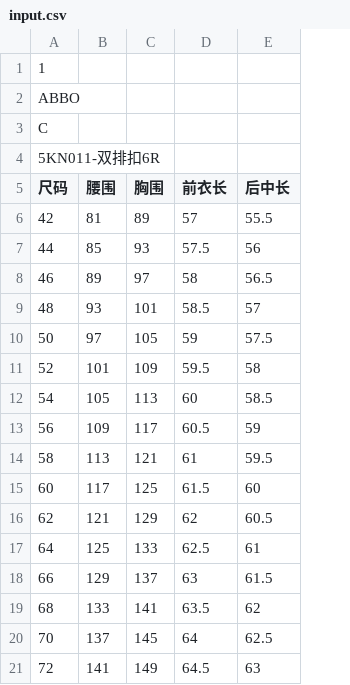
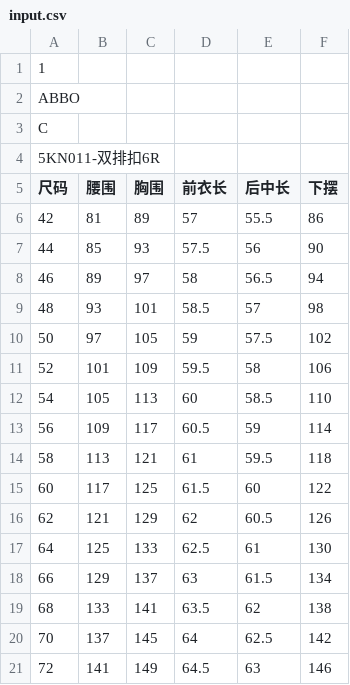
Before and after one commit to 745114565/factoryBodySize, a CSV file: bodySize/input.csv, drawn as a sheet; the diff names each change by its address in the sheet, - before the commit and + after, or states it on an @@ line.

```diff
--- a/bodySize/input.csv
+++ b/bodySize/input.csv
+column F (下摆), rows 6-21: 86 | 90 | 94 | 98 | 102 | 106 | 110 | 114 | 118 | 122 | 126 | 130 | 134 | 138 | 142 | 146
```
Also changed, not shown: 5 other files.
